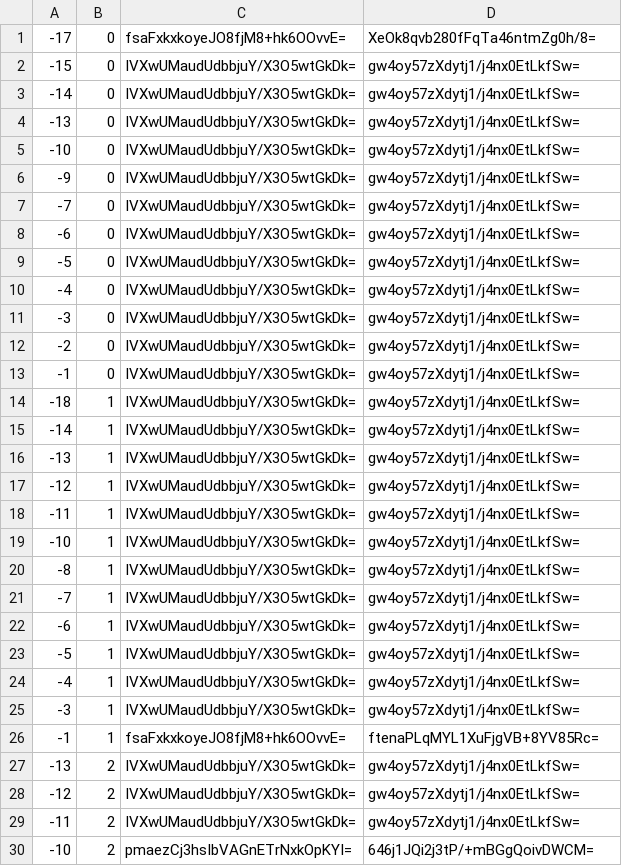
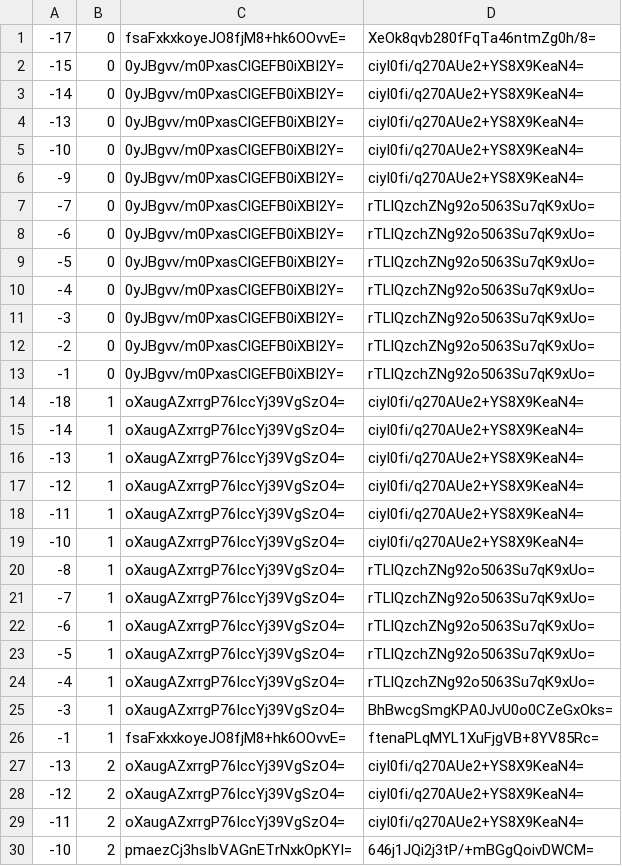
Before and after one commit to counterfitninja/chilled-end, a CSV file: tiles/zoom.-1/metadata/k.-1.0.csv, drawn as a sheet; only a part is shown; the diff covers the shown part only.

```diff
--- a/tiles/zoom.-1/metadata/k.-1.0.csv
+++ b/tiles/zoom.-1/metadata/k.-1.0.csv
@@ -1,30 +1,30 @@
 -17,0,fsaFxkxkoyeJO8fjM8+hk6OOvvE=,XeOk8qvb280fFqTa46ntmZg0h/8=
--15,0,IVXwUMaudUdbbjuY/X3O5wtGkDk=,gw4oy57zXdytj1/j4nx0EtLkfSw=
--14,0,IVXwUMaudUdbbjuY/X3O5wtGkDk=,gw4oy57zXdytj1/j4nx0EtLkfSw=
--13,0,IVXwUMaudUdbbjuY/X3O5wtGkDk=,gw4oy57zXdytj1/j4nx0EtLkfSw=
--10,0,IVXwUMaudUdbbjuY/X3O5wtGkDk=,gw4oy57zXdytj1/j4nx0EtLkfSw=
--9,0,IVXwUMaudUdbbjuY/X3O5wtGkDk=,gw4oy57zXdytj1/j4nx0EtLkfSw=
--7,0,IVXwUMaudUdbbjuY/X3O5wtGkDk=,gw4oy57zXdytj1/j4nx0EtLkfSw=
--6,0,IVXwUMaudUdbbjuY/X3O5wtGkDk=,gw4oy57zXdytj1/j4nx0EtLkfSw=
--5,0,IVXwUMaudUdbbjuY/X3O5wtGkDk=,gw4oy57zXdytj1/j4nx0EtLkfSw=
--4,0,IVXwUMaudUdbbjuY/X3O5wtGkDk=,gw4oy57zXdytj1/j4nx0EtLkfSw=
--3,0,IVXwUMaudUdbbjuY/X3O5wtGkDk=,gw4oy57zXdytj1/j4nx0EtLkfSw=
--2,0,IVXwUMaudUdbbjuY/X3O5wtGkDk=,gw4oy57zXdytj1/j4nx0EtLkfSw=
--1,0,IVXwUMaudUdbbjuY/X3O5wtGkDk=,gw4oy57zXdytj1/j4nx0EtLkfSw=
--18,1,IVXwUMaudUdbbjuY/X3O5wtGkDk=,gw4oy57zXdytj1/j4nx0EtLkfSw=
--14,1,IVXwUMaudUdbbjuY/X3O5wtGkDk=,gw4oy57zXdytj1/j4nx0EtLkfSw=
--13,1,IVXwUMaudUdbbjuY/X3O5wtGkDk=,gw4oy57zXdytj1/j4nx0EtLkfSw=
--12,1,IVXwUMaudUdbbjuY/X3O5wtGkDk=,gw4oy57zXdytj1/j4nx0EtLkfSw=
--11,1,IVXwUMaudUdbbjuY/X3O5wtGkDk=,gw4oy57zXdytj1/j4nx0EtLkfSw=
--10,1,IVXwUMaudUdbbjuY/X3O5wtGkDk=,gw4oy57zXdytj1/j4nx0EtLkfSw=
--8,1,IVXwUMaudUdbbjuY/X3O5wtGkDk=,gw4oy57zXdytj1/j4nx0EtLkfSw=
--7,1,IVXwUMaudUdbbjuY/X3O5wtGkDk=,gw4oy57zXdytj1/j4nx0EtLkfSw=
--6,1,IVXwUMaudUdbbjuY/X3O5wtGkDk=,gw4oy57zXdytj1/j4nx0EtLkfSw=
--5,1,IVXwUMaudUdbbjuY/X3O5wtGkDk=,gw4oy57zXdytj1/j4nx0EtLkfSw=
--4,1,IVXwUMaudUdbbjuY/X3O5wtGkDk=,gw4oy57zXdytj1/j4nx0EtLkfSw=
--3,1,IVXwUMaudUdbbjuY/X3O5wtGkDk=,gw4oy57zXdytj1/j4nx0EtLkfSw=
+-15,0,0yJBgvv/m0PxasClGEFB0iXBI2Y=,ciyI0fi/q270AUe2+YS8X9KeaN4=
+-14,0,0yJBgvv/m0PxasClGEFB0iXBI2Y=,ciyI0fi/q270AUe2+YS8X9KeaN4=
+-13,0,0yJBgvv/m0PxasClGEFB0iXBI2Y=,ciyI0fi/q270AUe2+YS8X9KeaN4=
+-10,0,0yJBgvv/m0PxasClGEFB0iXBI2Y=,ciyI0fi/q270AUe2+YS8X9KeaN4=
+-9,0,0yJBgvv/m0PxasClGEFB0iXBI2Y=,ciyI0fi/q270AUe2+YS8X9KeaN4=
+-7,0,0yJBgvv/m0PxasClGEFB0iXBI2Y=,rTLlQzchZNg92o5063Su7qK9xUo=
+-6,0,0yJBgvv/m0PxasClGEFB0iXBI2Y=,rTLlQzchZNg92o5063Su7qK9xUo=
+-5,0,0yJBgvv/m0PxasClGEFB0iXBI2Y=,rTLlQzchZNg92o5063Su7qK9xUo=
+-4,0,0yJBgvv/m0PxasClGEFB0iXBI2Y=,rTLlQzchZNg92o5063Su7qK9xUo=
+-3,0,0yJBgvv/m0PxasClGEFB0iXBI2Y=,rTLlQzchZNg92o5063Su7qK9xUo=
+-2,0,0yJBgvv/m0PxasClGEFB0iXBI2Y=,rTLlQzchZNg92o5063Su7qK9xUo=
+-1,0,0yJBgvv/m0PxasClGEFB0iXBI2Y=,rTLlQzchZNg92o5063Su7qK9xUo=
+-18,1,oXaugAZxrrgP76IccYj39VgSzO4=,ciyI0fi/q270AUe2+YS8X9KeaN4=
+-14,1,oXaugAZxrrgP76IccYj39VgSzO4=,ciyI0fi/q270AUe2+YS8X9KeaN4=
+-13,1,oXaugAZxrrgP76IccYj39VgSzO4=,ciyI0fi/q270AUe2+YS8X9KeaN4=
+-12,1,oXaugAZxrrgP76IccYj39VgSzO4=,ciyI0fi/q270AUe2+YS8X9KeaN4=
+-11,1,oXaugAZxrrgP76IccYj39VgSzO4=,ciyI0fi/q270AUe2+YS8X9KeaN4=
+-10,1,oXaugAZxrrgP76IccYj39VgSzO4=,ciyI0fi/q270AUe2+YS8X9KeaN4=
+-8,1,oXaugAZxrrgP76IccYj39VgSzO4=,rTLlQzchZNg92o5063Su7qK9xUo=
+-7,1,oXaugAZxrrgP76IccYj39VgSzO4=,rTLlQzchZNg92o5063Su7qK9xUo=
+-6,1,oXaugAZxrrgP76IccYj39VgSzO4=,rTLlQzchZNg92o5063Su7qK9xUo=
+-5,1,oXaugAZxrrgP76IccYj39VgSzO4=,rTLlQzchZNg92o5063Su7qK9xUo=
+-4,1,oXaugAZxrrgP76IccYj39VgSzO4=,rTLlQzchZNg92o5063Su7qK9xUo=
+-3,1,oXaugAZxrrgP76IccYj39VgSzO4=,BhBwcgSmgKPA0JvU0o0CZeGxOks=
 -1,1,fsaFxkxkoyeJO8fjM8+hk6OOvvE=,ftenaPLqMYL1XuFjgVB+8YV85Rc=
--13,2,IVXwUMaudUdbbjuY/X3O5wtGkDk=,gw4oy57zXdytj1/j4nx0EtLkfSw=
--12,2,IVXwUMaudUdbbjuY/X3O5wtGkDk=,gw4oy57zXdytj1/j4nx0EtLkfSw=
--11,2,IVXwUMaudUdbbjuY/X3O5wtGkDk=,gw4oy57zXdytj1/j4nx0EtLkfSw=
+-13,2,oXaugAZxrrgP76IccYj39VgSzO4=,ciyI0fi/q270AUe2+YS8X9KeaN4=
+-12,2,oXaugAZxrrgP76IccYj39VgSzO4=,ciyI0fi/q270AUe2+YS8X9KeaN4=
+-11,2,oXaugAZxrrgP76IccYj39VgSzO4=,ciyI0fi/q270AUe2+YS8X9KeaN4=
 -10,2,pmaezCj3hsIbVAGnETrNxkOpKYI=,646j1JQi2j3tP/+mBGgQoivDWCM=
```
Also changed, not shown: 52 edited cells elsewhere in this file, tiles/zoom.-1/metadata/k.-1.-1.csv, tiles/zoom.-1/metadata/k.0.-1.csv, 32 other files.
